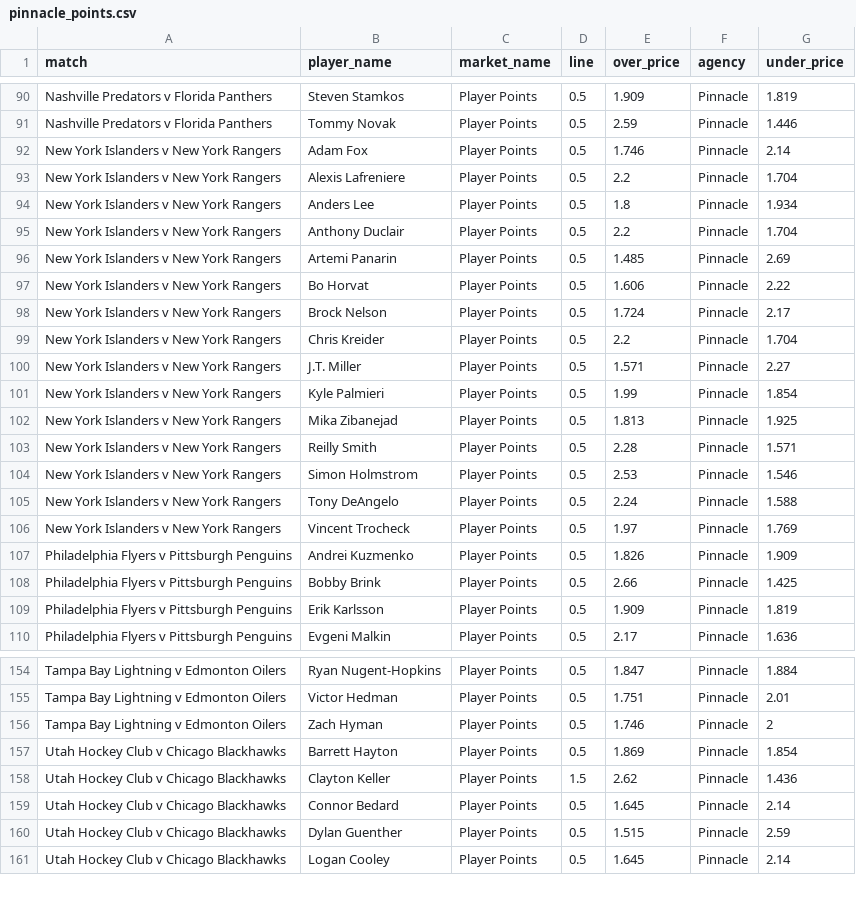
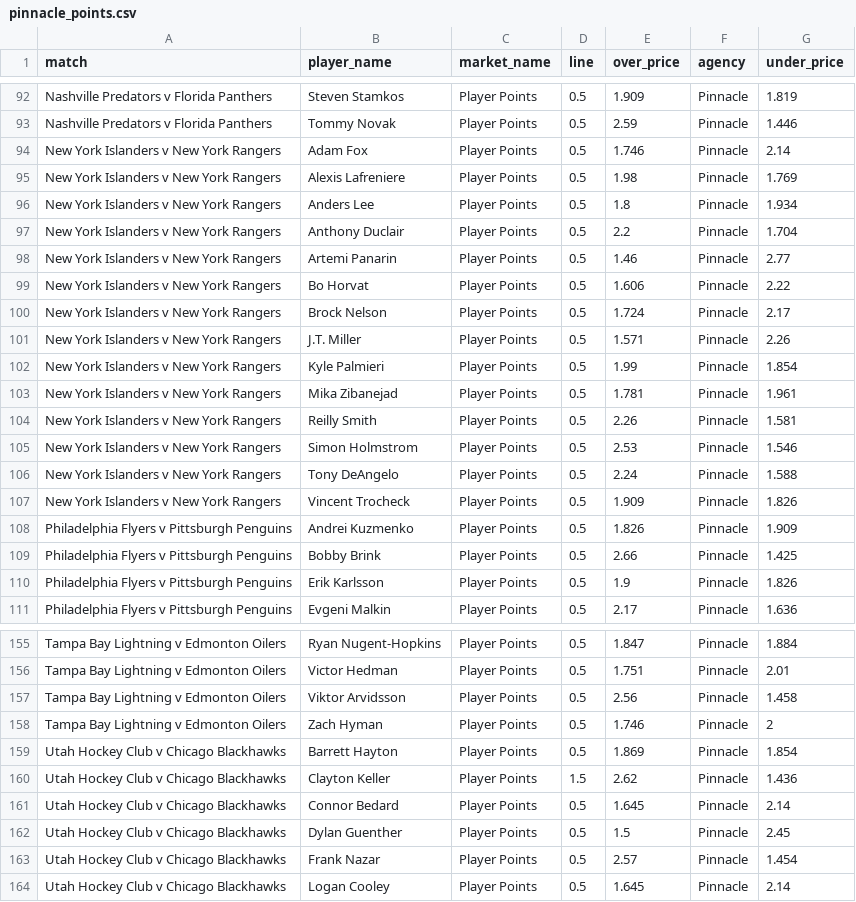
Before and after one commit to jamesbrown1417/NHL, a CSV file: Data/scraped_odds/pinnacle_points.csv, drawn as a sheet; only a part is shown, gaps mark what is left out; the diff covers the shown part only.

```diff
--- a/Data/scraped_odds/pinnacle_points.csv
+++ b/Data/scraped_odds/pinnacle_points.csv
@@ -92,19 +94,18 @@ Nashville Predators v Florida Panthers,Tommy Novak,Player Points,0.5,2.59,Pinnac
 New York Islanders v New York Rangers,Adam Fox,Player Points,0.5,1.746,Pinnacle,2.14
-New York Islanders v New York Rangers,Alexis Lafreniere,Player Points,0.5,2.2,Pinnacle,1.704
+New York Islanders v New York Rangers,Alexis Lafreniere,Player Points,0.5,1.98,Pinnacle,1.769
 New York Islanders v New York Rangers,Anders Lee,Player Points,0.5,1.8,Pinnacle,1.934
 New York Islanders v New York Rangers,Anthony Duclair,Player Points,0.5,2.2,Pinnacle,1.704
-New York Islanders v New York Rangers,Artemi Panarin,Player Points,0.5,1.485,Pinnacle,2.69
+New York Islanders v New York Rangers,Artemi Panarin,Player Points,0.5,1.46,Pinnacle,2.77
 New York Islanders v New York Rangers,Bo Horvat,Player Points,0.5,1.606,Pinnacle,2.22
 New York Islanders v New York Rangers,Brock Nelson,Player Points,0.5,1.724,Pinnacle,2.17
-New York Islanders v New York Rangers,Chris Kreider,Player Points,0.5,2.2,Pinnacle,1.704
-New York Islanders v New York Rangers,J.T. Miller,Player Points,0.5,1.571,Pinnacle,2.27
+New York Islanders v New York Rangers,J.T. Miller,Player Points,0.5,1.571,Pinnacle,2.26
 New York Islanders v New York Rangers,Kyle Palmieri,Player Points,0.5,1.99,Pinnacle,1.854
-New York Islanders v New York Rangers,Mika Zibanejad,Player Points,0.5,1.813,Pinnacle,1.925
-New York Islanders v New York Rangers,Reilly Smith,Player Points,0.5,2.28,Pinnacle,1.571
+New York Islanders v New York Rangers,Mika Zibanejad,Player Points,0.5,1.781,Pinnacle,1.961
+New York Islanders v New York Rangers,Reilly Smith,Player Points,0.5,2.26,Pinnacle,1.581
 New York Islanders v New York Rangers,Simon Holmstrom,Player Points,0.5,2.53,Pinnacle,1.546
 New York Islanders v New York Rangers,Tony DeAngelo,Player Points,0.5,2.24,Pinnacle,1.588
-New York Islanders v New York Rangers,Vincent Trocheck,Player Points,0.5,1.97,Pinnacle,1.769
+New York Islanders v New York Rangers,Vincent Trocheck,Player Points,0.5,1.909,Pinnacle,1.826
 Philadelphia Flyers v Pittsburgh Penguins,Andrei Kuzmenko,Player Points,0.5,1.826,Pinnacle,1.909
 Philadelphia Flyers v Pittsburgh Penguins,Bobby Brink,Player Points,0.5,2.66,Pinnacle,1.425
-Philadelphia Flyers v Pittsburgh Penguins,Erik Karlsson,Player Points,0.5,1.909,Pinnacle,1.819
+Philadelphia Flyers v Pittsburgh Penguins,Erik Karlsson,Player Points,0.5,1.9,Pinnacle,1.826
 Philadelphia Flyers v Pittsburgh Penguins,Evgeni Malkin,Player Points,0.5,2.17,Pinnacle,1.636
@@ -155,2 +156,3 @@ Tampa Bay Lightning v Edmonton Oilers,Ryan Nugent-Hopkins,Player Points,0.5,1.84
 Tampa Bay Lightning v Edmonton Oilers,Victor Hedman,Player Points,0.5,1.751,Pinnacle,2.01
+Tampa Bay Lightning v Edmonton Oilers,Viktor Arvidsson,Player Points,0.5,2.56,Pinnacle,1.458
 Tampa Bay Lightning v Edmonton Oilers,Zach Hyman,Player Points,0.5,1.746,Pinnacle,2
@@ -159,3 +161,4 @@ Utah Hockey Club v Chicago Blackhawks,Clayton Keller,Player Points,1.5,2.62,Pinn
 Utah Hockey Club v Chicago Blackhawks,Connor Bedard,Player Points,0.5,1.645,Pinnacle,2.14
-Utah Hockey Club v Chicago Blackhawks,Dylan Guenther,Player Points,0.5,1.515,Pinnacle,2.59
+Utah Hockey Club v Chicago Blackhawks,Dylan Guenther,Player Points,0.5,1.5,Pinnacle,2.45
+Utah Hockey Club v Chicago Blackhawks,Frank Nazar,Player Points,0.5,2.57,Pinnacle,1.454
 Utah Hockey Club v Chicago Blackhawks,Logan Cooley,Player Points,0.5,1.645,Pinnacle,2.14
```
Also changed, not shown: 2 added rows and 29 edited cells elsewhere in this file, Data/scraped_odds/neds_player_assists.csv, Data/scraped_odds/neds_player_points.csv, 41 other files.
